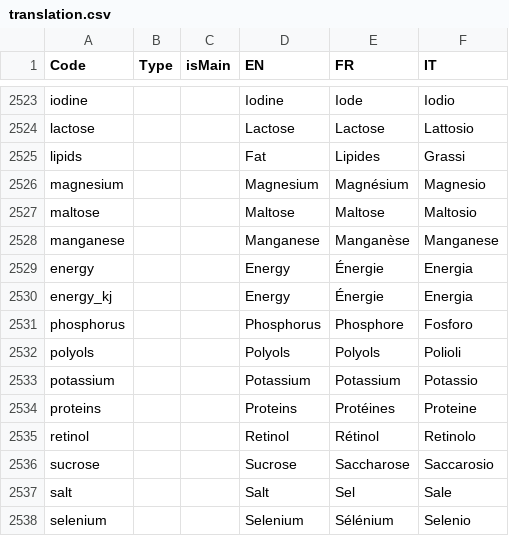
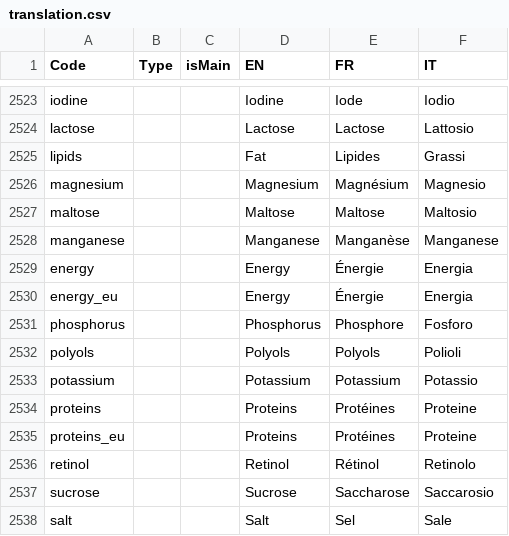
Before and after one commit to gperonato/low-carbon-cooking, a CSV file: data/translation.csv, drawn as a sheet; only a part is shown, gaps mark what is left out; the shorter side is filled out with more unchanged rows.

```diff
--- a/data/translation.csv
+++ b/data/translation.csv
@@ -2529,3 +2529,3 @@ manganese,,,Manganese,Manganèse,Manganese
 energy,,,Energy,Énergie,Energia
-energy_kj,,,Energy,Énergie,Energia
+energy_eu,,,Energy,Énergie,Energia
 phosphorus,,,Phosphorus,Phosphore,Fosforo
@@ -2534,2 +2534,3 @@ potassium,,,Potassium,Potassium,Potassio
 proteins,,,Proteins,Protéines,Proteine
+proteins_eu,,,Proteins,Protéines,Proteine
 retinol,,,Retinol,Rétinol,Retinolo
```
Also changed, not shown: data/food/dictionary.csv, 5 other files.
